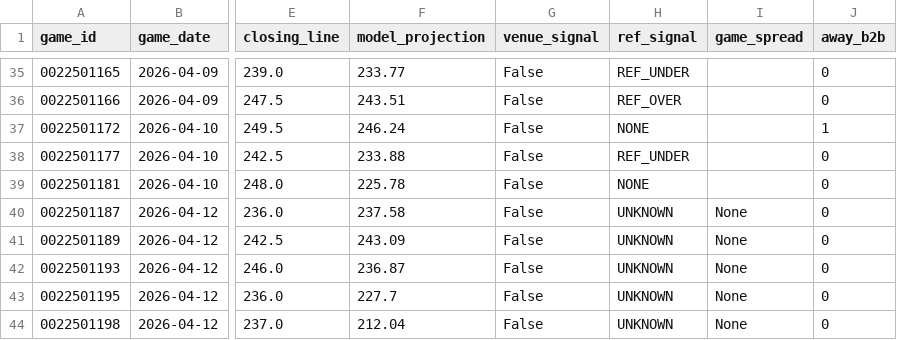
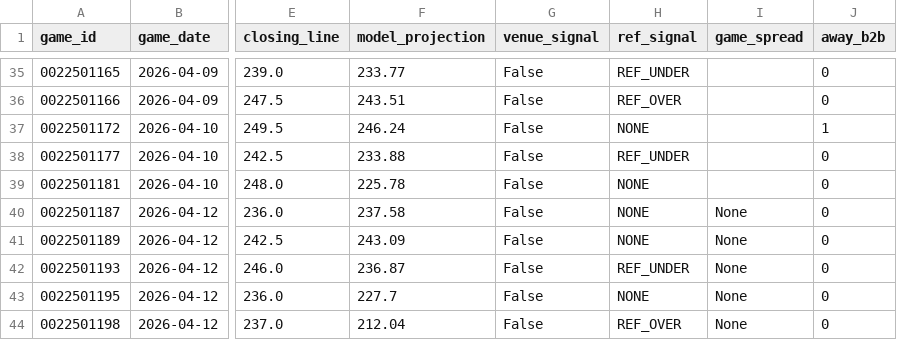
Before and after one commit to jwallace115/mlb-model, a CSV file: nba/data/high_line_under_shadow.csv, drawn as a sheet; only a part is shown, gaps mark what is left out; the diff names each change by its address in the sheet, - before the commit and + after, or states it on an @@ line.

```diff
--- a/nba/data/high_line_under_shadow.csv
+++ b/nba/data/high_line_under_shadow.csv
-H40:H41 (ref_signal): UNKNOWN
+H40:H41 (ref_signal): NONE
-H42 (ref_signal): UNKNOWN
+H42 (ref_signal): REF_UNDER
-H43 (ref_signal): UNKNOWN
+H43 (ref_signal): NONE
-H44 (ref_signal): UNKNOWN
+H44 (ref_signal): REF_OVER
```
Also changed, not shown: nba/data/nba_ref_assignments.csv, 18 other files.
